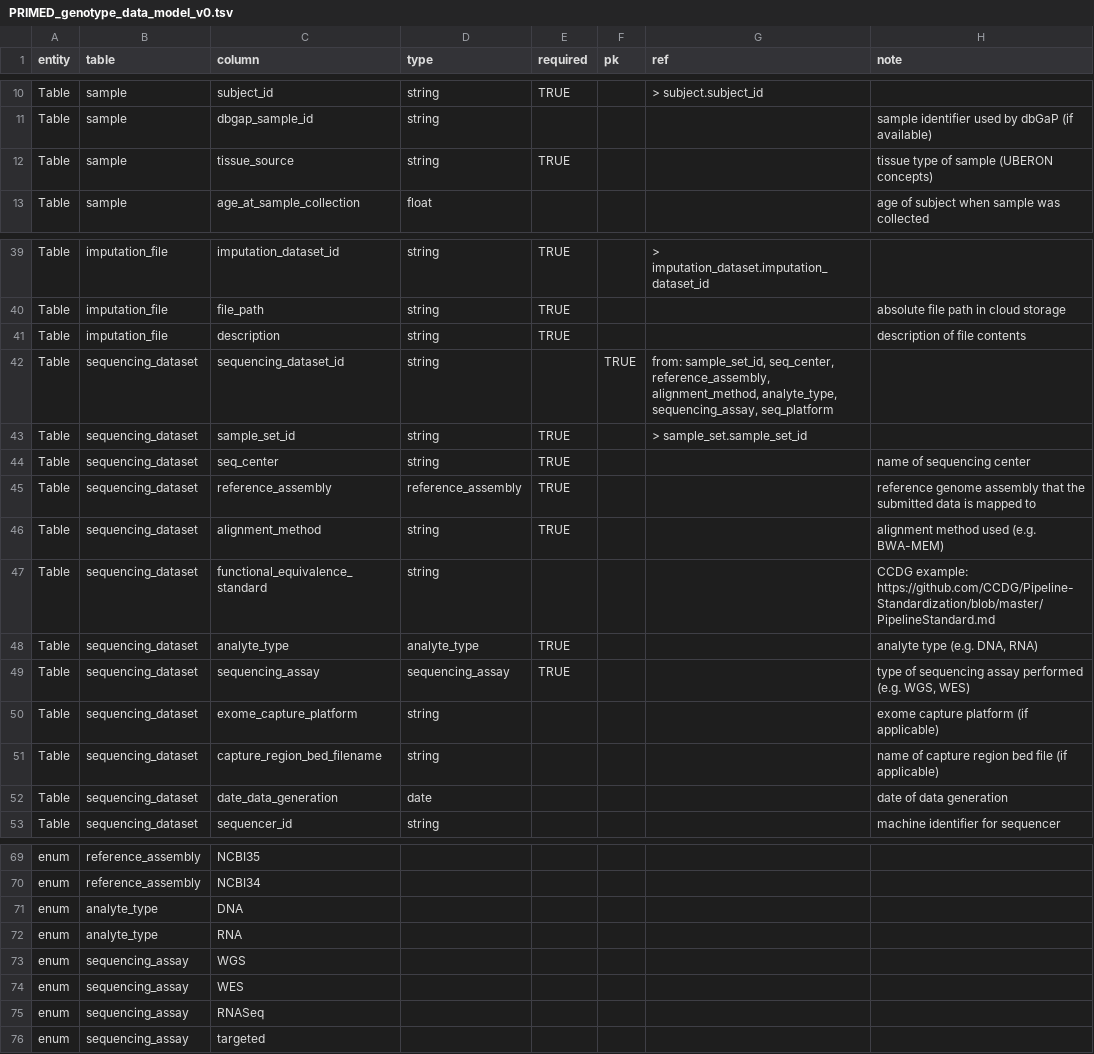
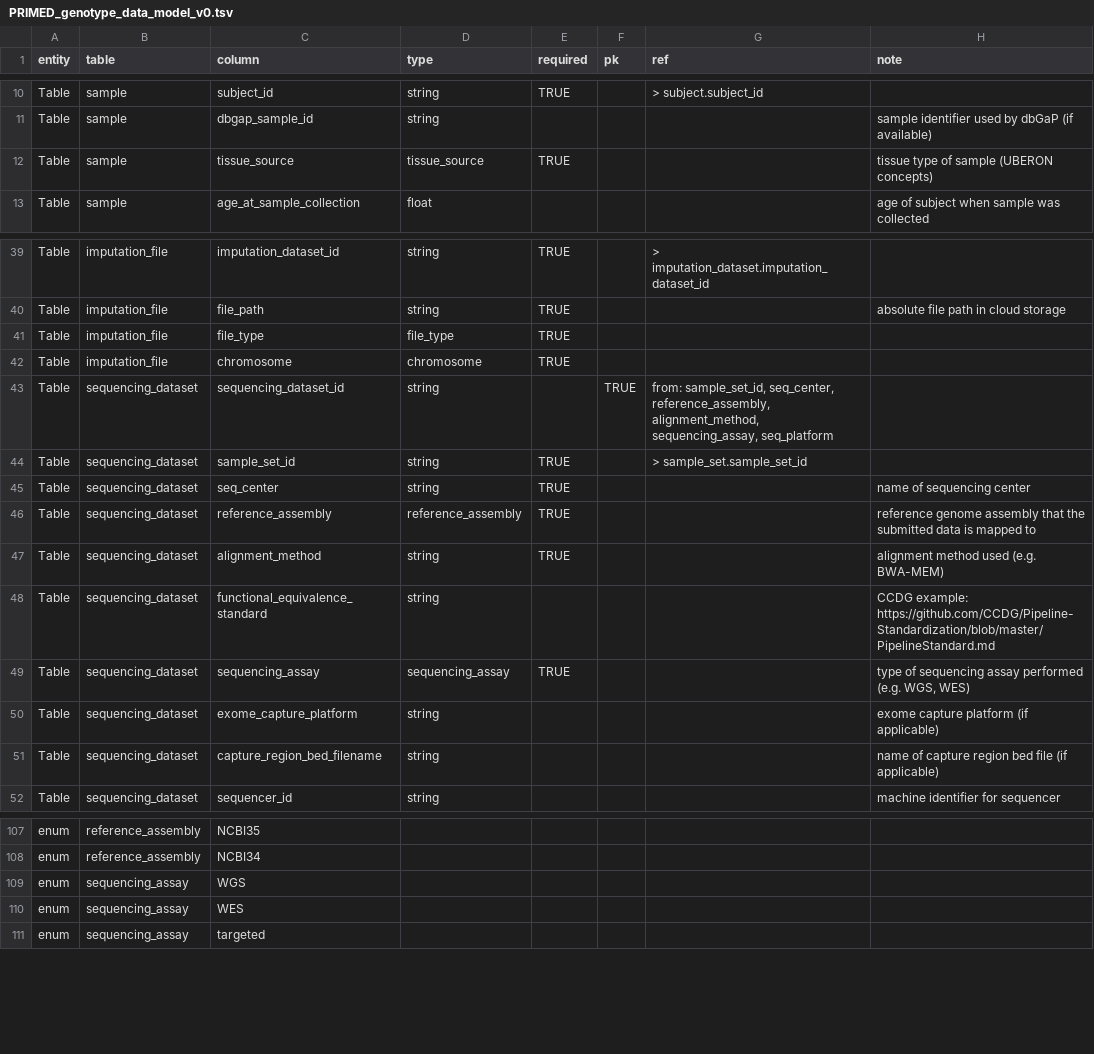
Before and after one commit to UW-GAC/primed_data_models, a TSV file: PRIMED_genotype_data_model_v0.tsv, drawn as a sheet; only a part is shown, gaps mark what is left out; the diff covers the shown part only.

Commit message:
define enumerated values for some fields
chromosome should be required for imputation and sequencing but
not array datasets
define UBERON terms for tissue type
define file types

```diff
--- a/PRIMED_genotype_data_model_v0.tsv
+++ b/PRIMED_genotype_data_model_v0.tsv
@@ -11,3 +11,3 @@ Table	sample	subject_id	string	TRUE		> subject.subject_id
 Table	sample	dbgap_sample_id	string				sample identifier used by dbGaP (if available)
-Table	sample	tissue_source	string	TRUE			tissue type of sample (UBERON concepts)
+Table	sample	tissue_source	tissue_source	TRUE			tissue type of sample (UBERON concepts)
 Table	sample	age_at_sample_collection	float				age of subject when sample was collected
@@ -40,4 +40,5 @@ Table	imputation_file	imputation_dataset_id	string	TRUE		> imputation_dataset.im
 Table	imputation_file	file_path	string	TRUE			absolute file path in cloud storage
-Table	imputation_file	description	string	TRUE			description of file contents
-Table	sequencing_dataset	sequencing_dataset_id	string		TRUE	from: sample_set_id, seq_center, reference_assembly, alignment_method, analyte_type, sequencing_assay, seq_platform	
+Table	imputation_file	file_type	file_type	TRUE			
+Table	imputation_file	chromosome	chromosome	TRUE			
+Table	sequencing_dataset	sequencing_dataset_id	string		TRUE	from: sample_set_id, seq_center, reference_assembly, alignment_method, sequencing_assay, seq_platform	
 Table	sequencing_dataset	sample_set_id	string	TRUE		> sample_set.sample_set_id	
@@ -47,3 +48,2 @@ Table	sequencing_dataset	alignment_method	string	TRUE			alignment method used (e
 Table	sequencing_dataset	functional_equivalence_standard	string				CCDG example: https://github.com/CCDG/Pipeline-Standardization/blob/master/PipelineStandard.md
-Table	sequencing_dataset	analyte_type	analyte_type	TRUE			analyte type (e.g. DNA, RNA)
 Table	sequencing_dataset	sequencing_assay	sequencing_assay	TRUE			type of sequencing assay performed (e.g. WGS, WES)
@@ -51,3 +51,2 @@ Table	sequencing_dataset	exome_capture_platform	string				exome capture platform
 Table	sequencing_dataset	capture_region_bed_filename	string				name of capture region bed file (if applicable)
-Table	sequencing_dataset	date_data_generation	date				date of data generation
 Table	sequencing_dataset	sequencer_id	string				machine identifier for sequencer
@@ -70,7 +108,4 @@ enum	reference_assembly	NCBI35
 enum	reference_assembly	NCBI34					
-enum	analyte_type	DNA					
-enum	analyte_type	RNA					
 enum	sequencing_assay	WGS					
 enum	sequencing_assay	WES					
-enum	sequencing_assay	RNASeq					
 enum	sequencing_assay	targeted					
```
Also changed, not shown: 39 added rows and 5 edited cells elsewhere in this file, 1 other file.
